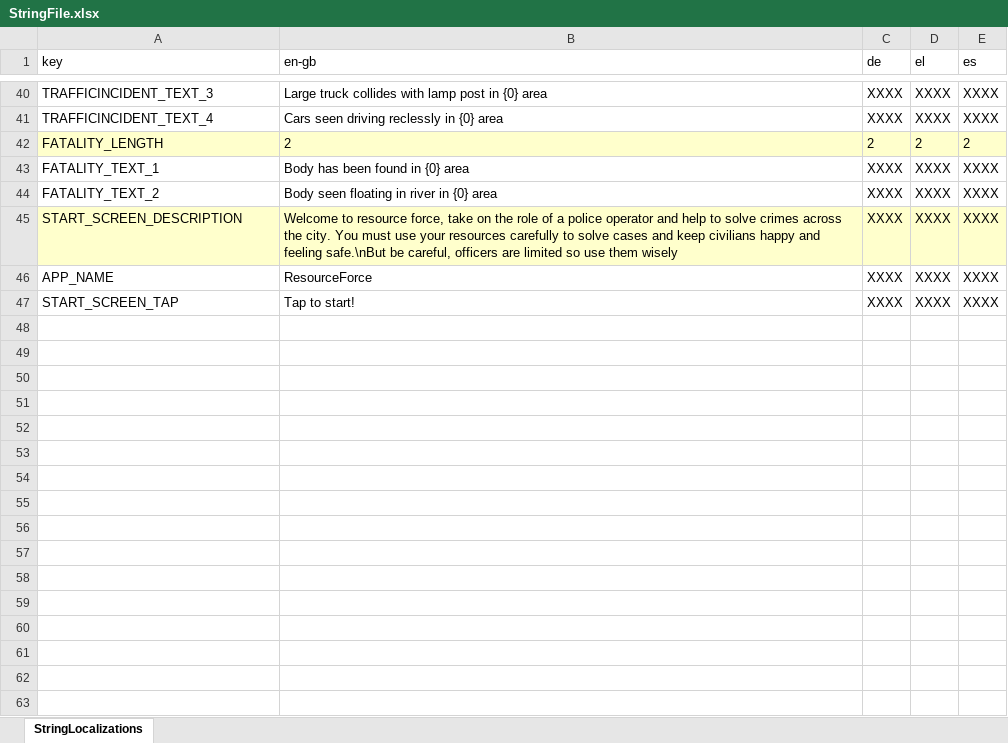
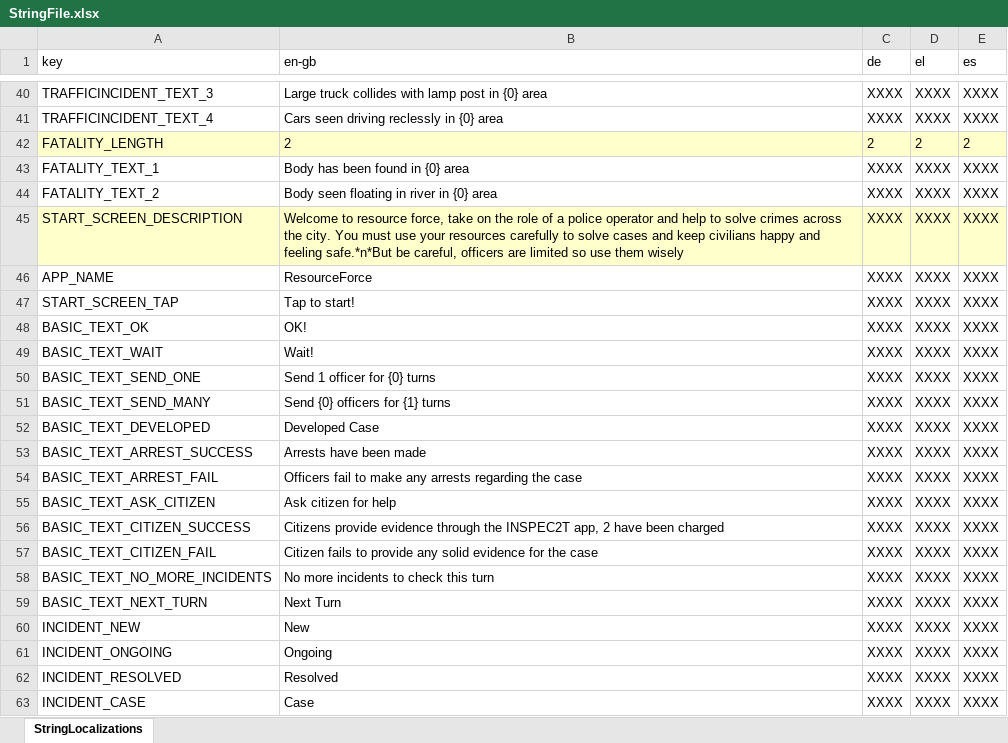
Before and after one commit to FelixWentworth/ResourceForce, an Excel workbook: Assets/Resources/StringFile.xlsx, sheet StringLocalizations, drawn as a sheet; only a part is shown, gaps mark what is left out; values as stored, in another font and other column widths than the file's, no borders; the diff covers the shown part only; the diff names each change by its address in the sheet, - before the commit and + after, or states it on an @@ line.

Commit message:
localize all strings in game and hook them up to the script

```diff
--- a/Assets/Resources/StringFile.xlsx (sheet StringLocalizations)
+++ b/Assets/Resources/StringFile.xlsx (sheet StringLocalizations)
-B45 (en-gb): …and feeling safe.\nBut be careful,…
+B45 (en-gb): …and feeling safe.*n*But be careful,…
+row 48: BASIC_TEXT_OK | OK! | XXXX | XXXX | XXXX
+row 49: BASIC_TEXT_WAIT | Wait! | XXXX | XXXX | XXXX
+row 50: BASIC_TEXT_SEND_ONE | Send 1 officer for {0} turns | XXXX | XXXX | XXXX
+row 51: BASIC_TEXT_SEND_MANY | Send {0} officers for {1} turns | XXXX | XXXX | XXXX
+row 52: BASIC_TEXT_DEVELOPED | Developed Case | XXXX | XXXX | XXXX
+row 53: BASIC_TEXT_ARREST_SUCCESS | Arrests have been made | XXXX | XXXX | XXXX
+row 54: BASIC_TEXT_ARREST_FAIL | Officers fail to make any arrests regarding the case | XXXX | XXXX | XXXX
+row 55: BASIC_TEXT_ASK_CITIZEN | Ask citizen for help | XXXX | XXXX | XXXX
+row 56: BASIC_TEXT_CITIZEN_SUCCESS | Citizens provide evidence through the INSPEC2T app, 2 have been charged | XXXX | XXXX | XXXX
+row 57: BASIC_TEXT_CITIZEN_FAIL | Citizen fails to provide any solid evidence for the case | XXXX | XXXX | XXXX
+row 58: BASIC_TEXT_NO_MORE_INCIDENTS | No more incidents to check this turn | XXXX | XXXX | XXXX
+row 59: BASIC_TEXT_NEXT_TURN | Next Turn | XXXX | XXXX | XXXX
+row 60: INCIDENT_NEW | New | XXXX | XXXX | XXXX
+row 61: INCIDENT_ONGOING | Ongoing | XXXX | XXXX | XXXX
+row 62: INCIDENT_RESOLVED | Resolved | XXXX | XXXX | XXXX
+row 63: INCIDENT_CASE | Case | XXXX | XXXX | XXXX
```
Also changed, not shown: 9 added rows elsewhere in this sheet, 8 other files.
